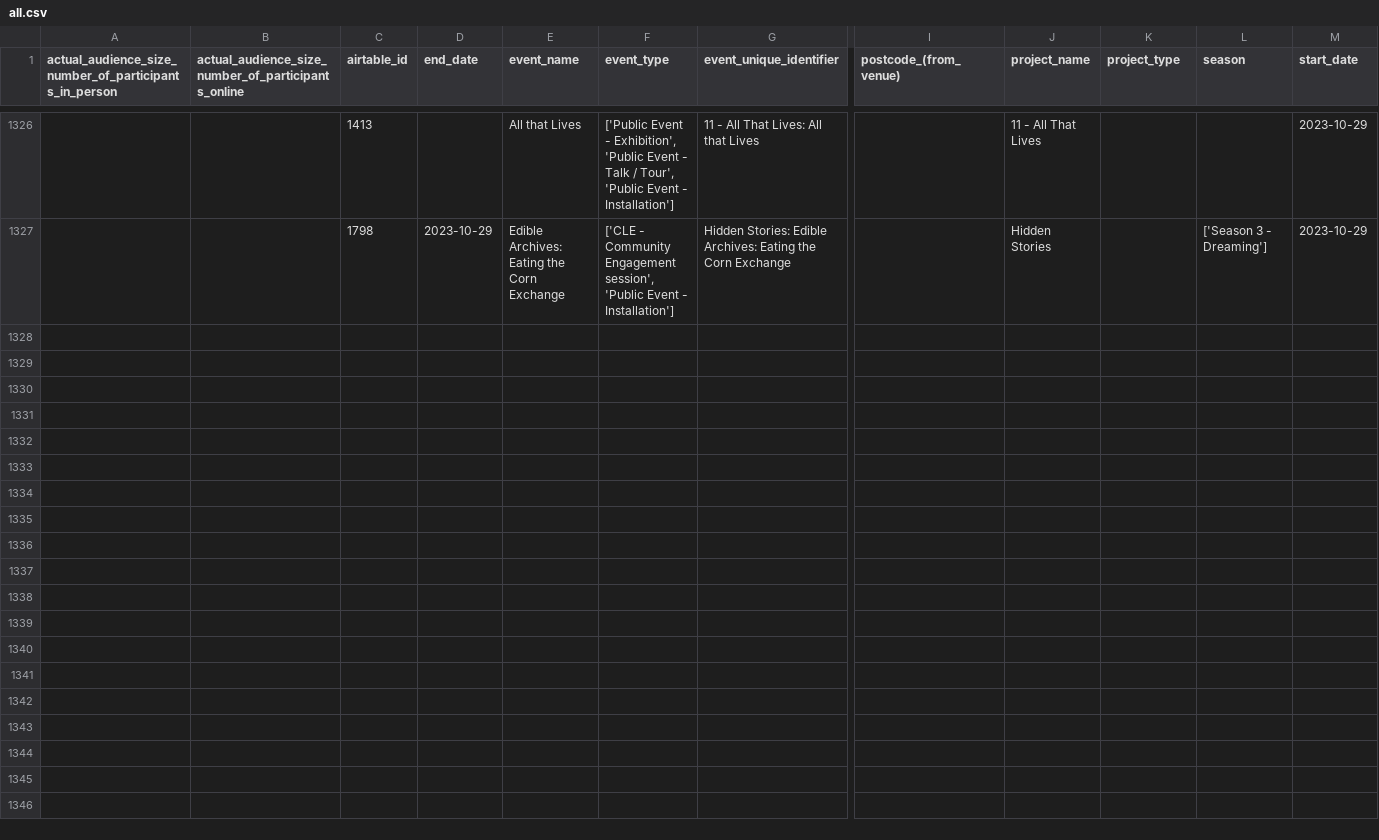
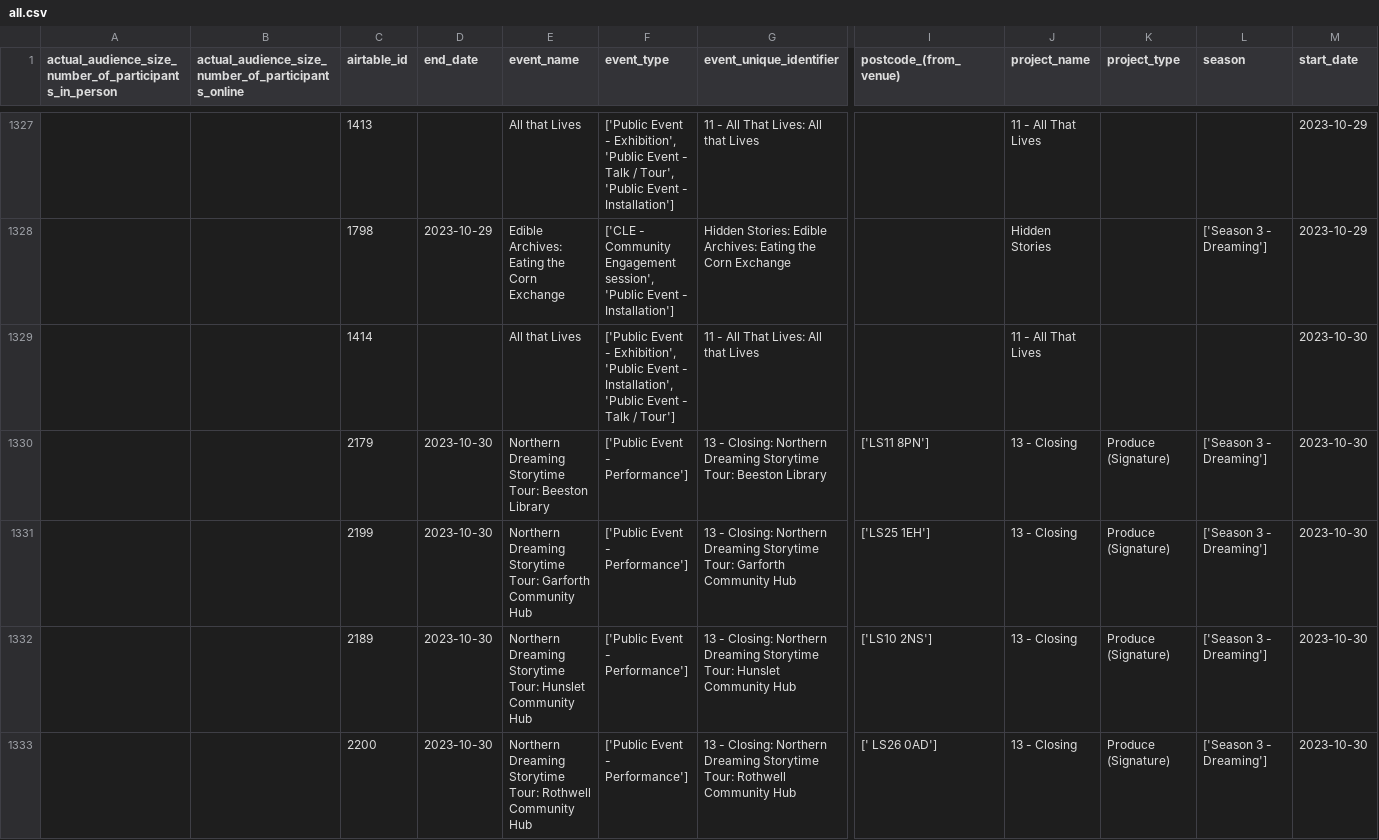
Before and after one commit to open-innovations/leeds-2023, a CSV file: data/metrics/events/master/all.csv, drawn as a sheet; only a part is shown, gaps mark what is left out; rows hold the shown columns only; the diff covers the shown part only; the diff names each change by its address in the sheet, - before the commit and + after, or states it on an @@ line.

```diff
--- a/data/metrics/events/master/all.csv
+++ b/data/metrics/events/master/all.csv
+row 1329:  |  | 1414 |  | All that Lives | ['Public Event - Exhibition', 'Public Event - Installation', 'Public Event - Talk / Tour'] | 11 - All That Lives: All that Lives |  | 11 - All That Lives |  |  | 2023-10-30
+row 1330:  |  | 2179 | 2023-10-30 | Northern Dreaming Storytime Tour: Beeston Library | ['Public Event - Performance'] | 13 - Closing: Northern Dreaming Storytime Tour: Beeston Library | ['LS11 8PN'] | 13 - Closing | Produce (Signature) | ['Season 3 - Dreaming'] | 2023-10-30
+row 1331:  |  | 2199 | 2023-10-30 | Northern Dreaming Storytime Tour: Garforth Community Hub | ['Public Event - Performance'] | 13 - Closing: Northern Dreaming Storytime Tour: Garforth Community Hub | ['LS25 1EH'] | 13 - Closing | Produce (Signature) | ['Season 3 - Dreaming'] | 2023-10-30
+row 1332:  |  | 2189 | 2023-10-30 | Northern Dreaming Storytime Tour: Hunslet Community Hub | ['Public Event - Performance'] | 13 - Closing: Northern Dreaming Storytime Tour: Hunslet Community Hub | ['LS10 2NS'] | 13 - Closing | Produce (Signature) | ['Season 3 - Dreaming'] | 2023-10-30
+row 1333:  |  | 2200 | 2023-10-30 | Northern Dreaming Storytime Tour: Rothwell Community Hub | ['Public Event - Performance'] | 13 - Closing: Northern Dreaming Storytime Tour: Rothwell Community Hub | [' LS26 0AD'] | 13 - Closing | Produce (Signature) | ['Season 3 - Dreaming'] | 2023-10-30
```
Also changed, not shown: 6 added rows elsewhere in this file, data/metrics/events/tickets/orders.csv, data/metrics/social/facebook.csv, 37 other files.
